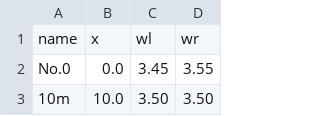
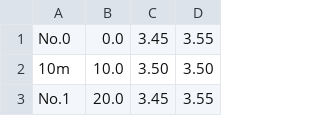
Before and after one commit to YuujiKamura/csv_to_dxf, a CSV file: data.csv, drawn as a sheet; only a part is shown; the shorter side is filled out with more unchanged rows; the diff names each change by its address in the sheet, - before the commit and + after, or states it on an @@ line.

```diff
--- a/data.csv
+++ b/data.csv
-row 1: name | x | wl | wr
```
Also changed, not shown: 3 other files.
